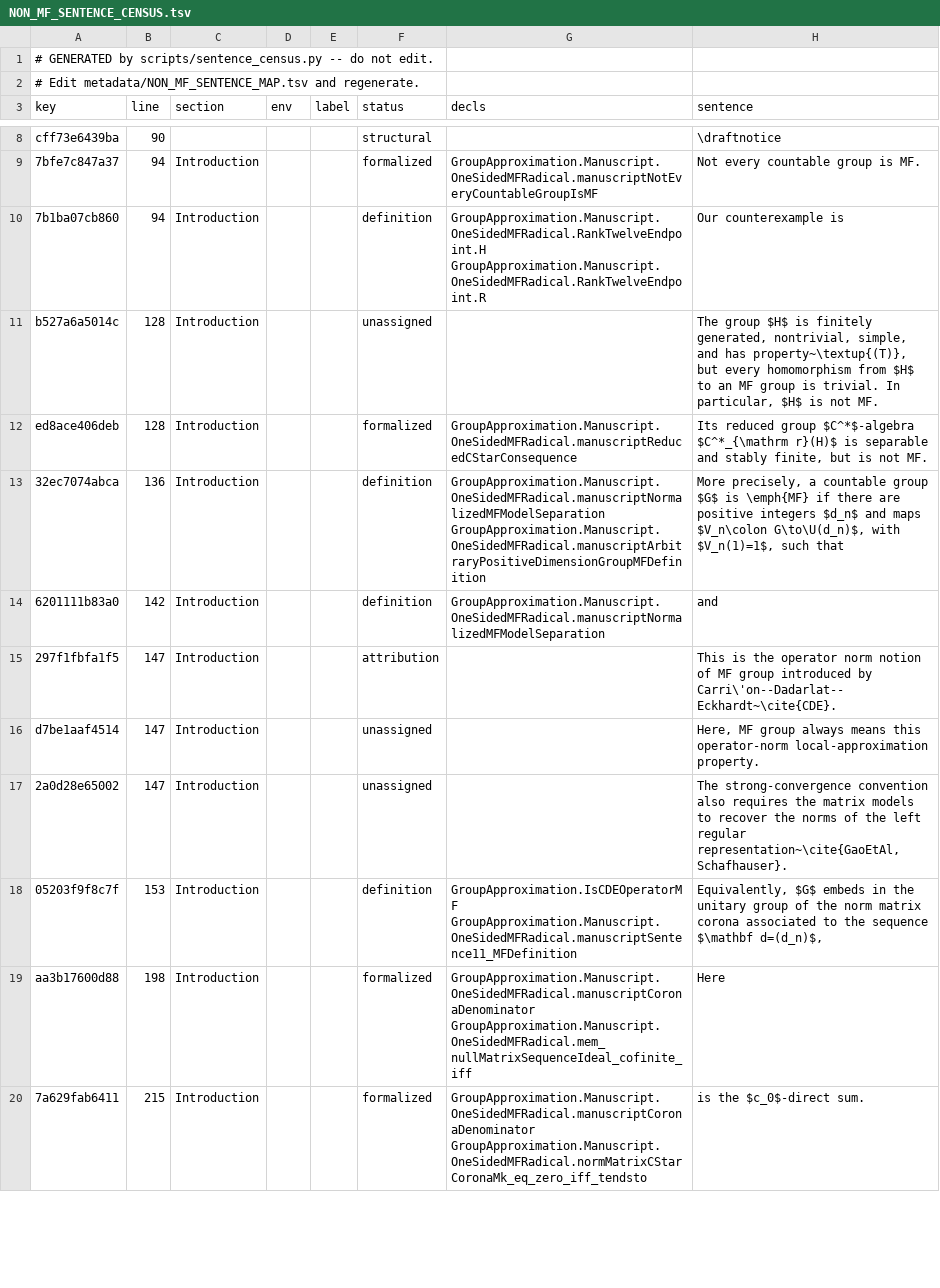
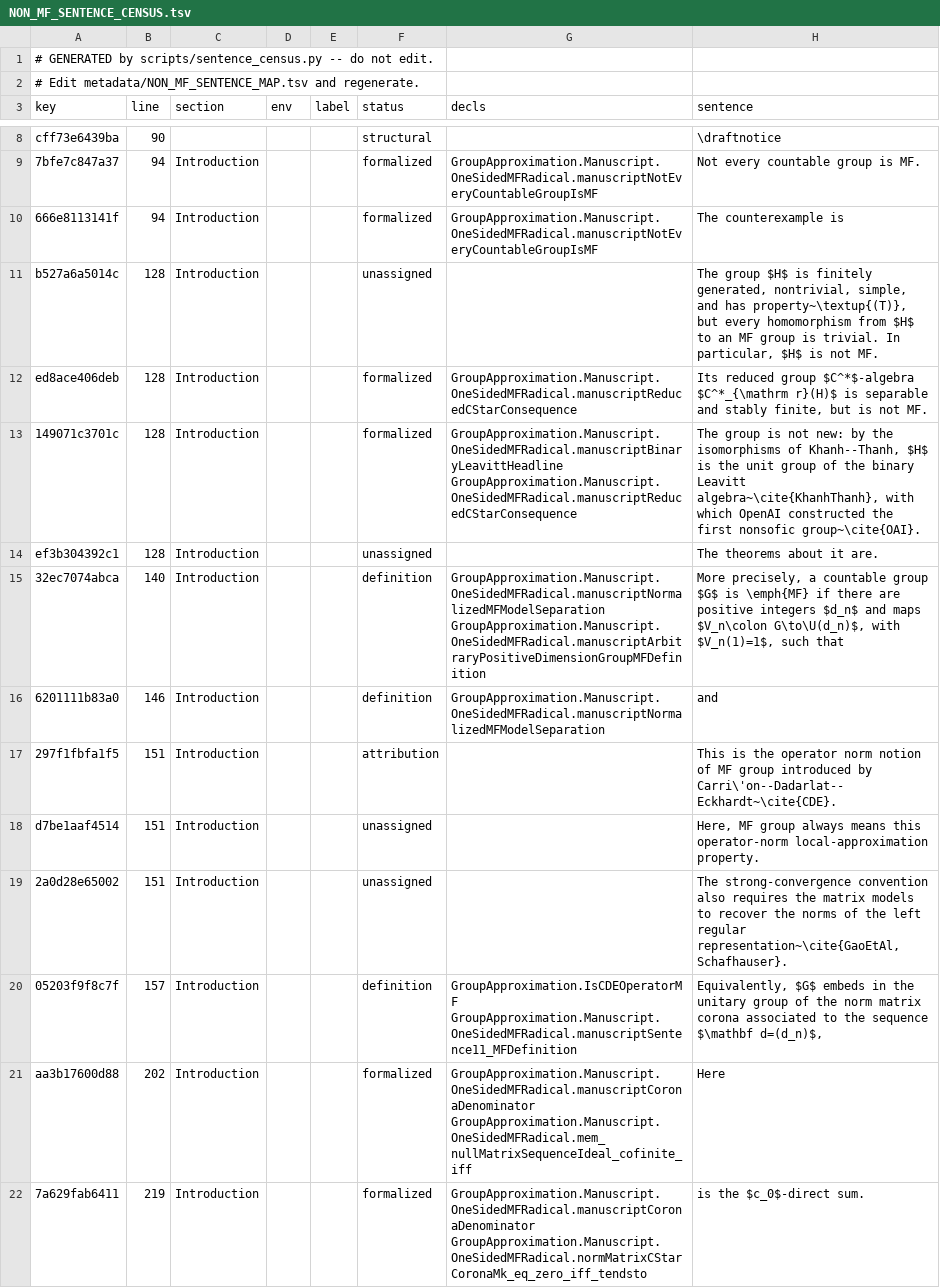
Before and after one commit to SauersML/group-approximation, a TSV file: metadata/NON_MF_SENTENCE_CENSUS.tsv, drawn as a sheet; only a part is shown, gaps mark what is left out; the diff covers the shown part only.

```diff
--- a/metadata/NON_MF_SENTENCE_CENSUS.tsv
+++ b/metadata/NON_MF_SENTENCE_CENSUS.tsv
@@ -9,12 +9,14 @@ cff73e6439ba	90				structural		\draftnotice
 7bfe7c847a37	94	Introduction			formalized	GroupApproximation.Manuscript.OneSidedMFRadical.manuscriptNotEveryCountableGroupIsMF	Not every countable group is MF.
-7b1ba07cb860	94	Introduction			definition	GroupApproximation.Manuscript.OneSidedMFRadical.RankTwelveEndpoint.H GroupApproximation.Manuscript.OneSidedMFRadical.RankTwelveEndpoint.R	Our counterexample is
+666e8113141f	94	Introduction			formalized	GroupApproximation.Manuscript.OneSidedMFRadical.manuscriptNotEveryCountableGroupIsMF	The counterexample is
 b527a6a5014c	128	Introduction			unassigned		The group $H$ is finitely generated, nontrivial, simple, and has property~\textup{(T)}, but every homomorphism from $H$ to an MF group is trivial. In particular, $H$ is not MF.
 ed8ace406deb	128	Introduction			formalized	GroupApproximation.Manuscript.OneSidedMFRadical.manuscriptReducedCStarConsequence	Its reduced group $C^*$-algebra $C^*_{\mathrm r}(H)$ is separable and stably finite, but is not MF.
-32ec7074abca	136	Introduction			definition	GroupApproximation.Manuscript.OneSidedMFRadical.manuscriptNormalizedMFModelSeparation GroupApproximation.Manuscript.OneSidedMFRadical.manuscriptArbitraryPositiveDimensionGroupMFDefinition	More precisely, a countable group $G$ is \emph{MF} if there are positive integers $d_n$ and maps $V_n\colon G\to\U(d_n)$, with $V_n(1)=1$, such that
-6201111b83a0	142	Introduction			definition	GroupApproximation.Manuscript.OneSidedMFRadical.manuscriptNormalizedMFModelSeparation	and
-297f1fbfa1f5	147	Introduction			attribution		This is the operator norm notion of MF group introduced by Carri\'on--Dadarlat--Eckhardt~\cite{CDE}.
-d7be1aaf4514	147	Introduction			unassigned		Here, MF group always means this operator-norm local-approximation property.
-2a0d28e65002	147	Introduction			unassigned		The strong-convergence convention also requires the matrix models to recover the norms of the left regular representation~\cite{GaoEtAl,Schafhauser}.
-05203f9f8c7f	153	Introduction			definition	GroupApproximation.IsCDEOperatorMF GroupApproximation.Manuscript.OneSidedMFRadical.manuscriptSentence11_MFDefinition	Equivalently, $G$ embeds in the unitary group of the norm matrix corona associated to the sequence $\mathbf d=(d_n)$,
-aa3b17600d88	198	Introduction			formalized	GroupApproximation.Manuscript.OneSidedMFRadical.manuscriptCoronaDenominator GroupApproximation.Manuscript.OneSidedMFRadical.mem_nullMatrixSequenceIdeal_cofinite_iff	Here
-7a629fab6411	215	Introduction			formalized	GroupApproximation.Manuscript.OneSidedMFRadical.manuscriptCoronaDenominator GroupApproximation.Manuscript.OneSidedMFRadical.normMatrixCStarCoronaMk_eq_zero_iff_tendsto	is the $c_0$-direct sum.
+149071c3701c	128	Introduction			formalized	GroupApproximation.Manuscript.OneSidedMFRadical.manuscriptBinaryLeavittHeadline GroupApproximation.Manuscript.OneSidedMFRadical.manuscriptReducedCStarConsequence	The group is not new: by the isomorphisms of Khanh--Thanh, $H$ is the unit group of the binary Leavitt algebra~\cite{KhanhThanh}, with which OpenAI constructed the first nonsofic group~\cite{OAI}.
+ef3b304392c1	128	Introduction			unassigned		The theorems about it are.
+32ec7074abca	140	Introduction			definition	GroupApproximation.Manuscript.OneSidedMFRadical.manuscriptNormalizedMFModelSeparation GroupApproximation.Manuscript.OneSidedMFRadical.manuscriptArbitraryPositiveDimensionGroupMFDefinition	More precisely, a countable group $G$ is \emph{MF} if there are positive integers $d_n$ and maps $V_n\colon G\to\U(d_n)$, with $V_n(1)=1$, such that
+6201111b83a0	146	Introduction			definition	GroupApproximation.Manuscript.OneSidedMFRadical.manuscriptNormalizedMFModelSeparation	and
+297f1fbfa1f5	151	Introduction			attribution		This is the operator norm notion of MF group introduced by Carri\'on--Dadarlat--Eckhardt~\cite{CDE}.
+d7be1aaf4514	151	Introduction			unassigned		Here, MF group always means this operator-norm local-approximation property.
+2a0d28e65002	151	Introduction			unassigned		The strong-convergence convention also requires the matrix models to recover the norms of the left regular representation~\cite{GaoEtAl,Schafhauser}.
+05203f9f8c7f	157	Introduction			definition	GroupApproximation.IsCDEOperatorMF GroupApproximation.Manuscript.OneSidedMFRadical.manuscriptSentence11_MFDefinition	Equivalently, $G$ embeds in the unitary group of the norm matrix corona associated to the sequence $\mathbf d=(d_n)$,
+aa3b17600d88	202	Introduction			formalized	GroupApproximation.Manuscript.OneSidedMFRadical.manuscriptCoronaDenominator GroupApproximation.Manuscript.OneSidedMFRadical.mem_nullMatrixSequenceIdeal_cofinite_iff	Here
+7a629fab6411	219	Introduction			formalized	GroupApproximation.Manuscript.OneSidedMFRadical.manuscriptCoronaDenominator GroupApproximation.Manuscript.OneSidedMFRadical.normMatrixCStarCoronaMk_eq_zero_iff_tendsto	is the $c_0$-direct sum.
```
Also changed, not shown: 1 removed row and 63 edited cells elsewhere in this file, 4 other files.
